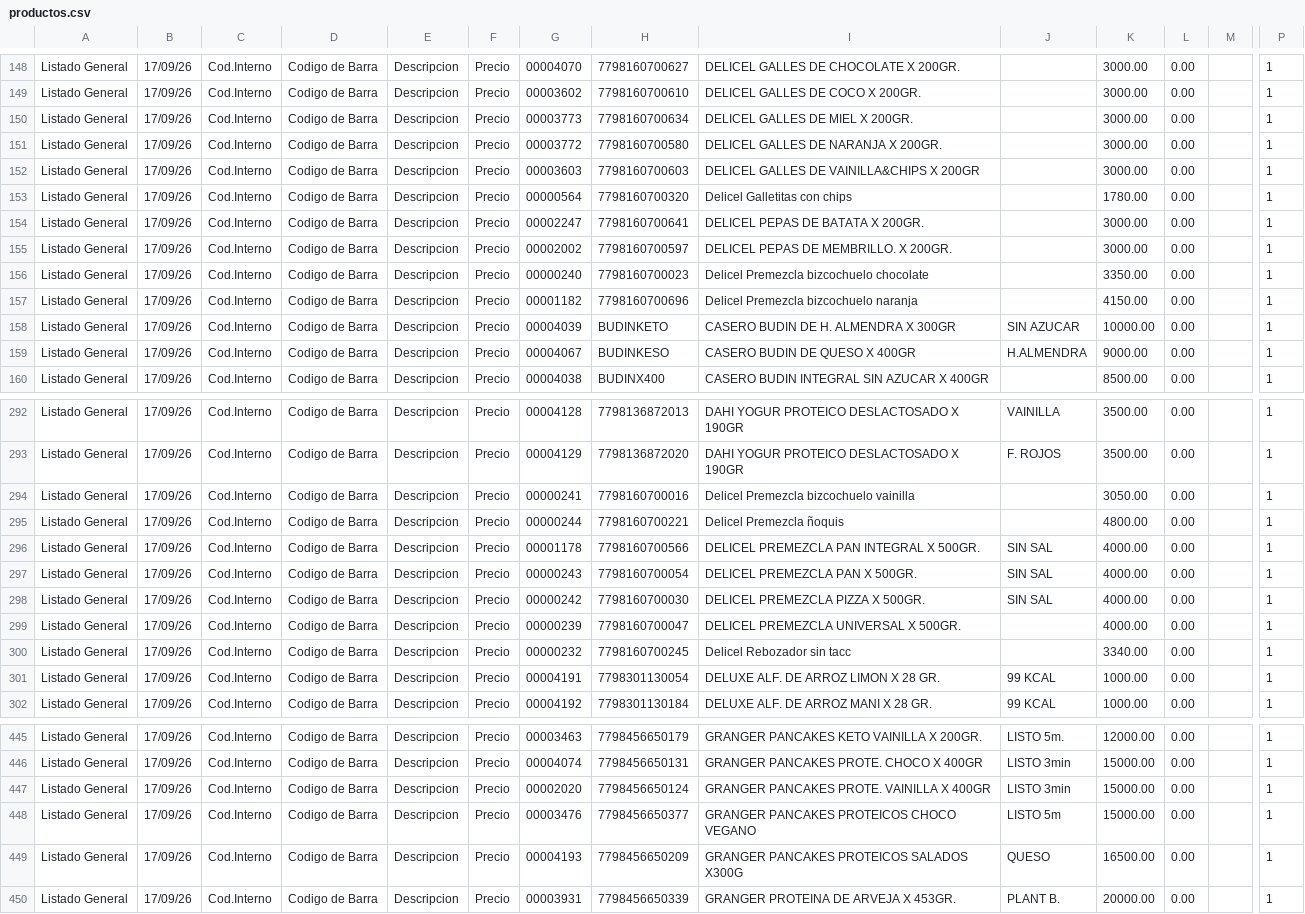
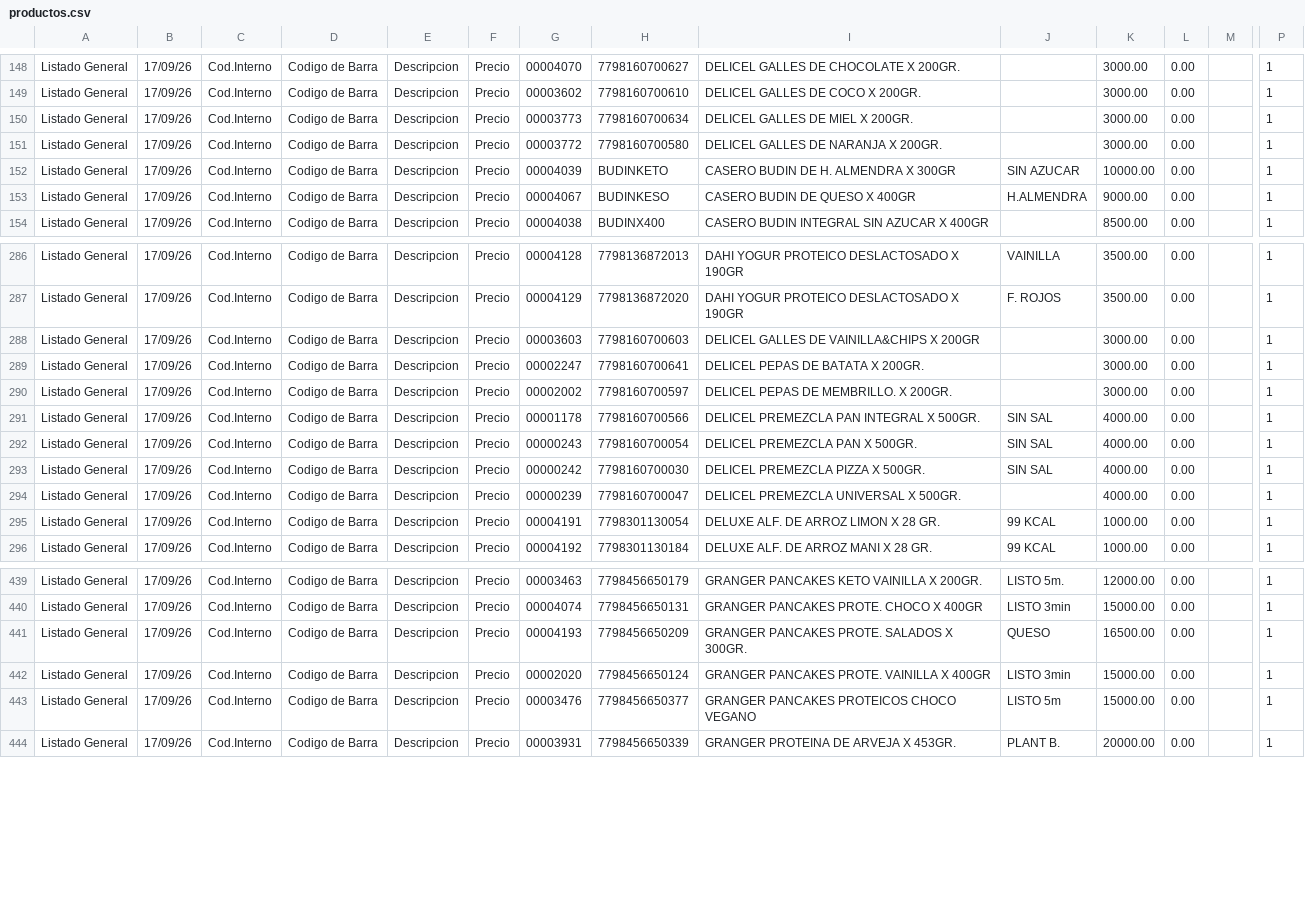
Before and after one commit to Pranavita/Lista-de-precios-Pranavita, a CSV file: productos.csv, drawn as a sheet; only a part is shown, gaps mark what is left out; removed rows and columns are numbered as before the commit, all else as after; rows hold the shown columns only; the diff covers the shown part only; the diff names each change by its address in the sheet, - before the commit and + after, or states it on an @@ line.

Commit message:
Add files via upload

```diff
--- a/productos.csv
+++ b/productos.csv
-row 153: Listado General | 17/09/26 | Cod.Interno | Codigo de Barra | Descripcion | Precio | 00000564 | 7798160700320 | Delicel Galletitas con chips |  | 1780.00 | 0.00 |  | 1
-row 154: Listado General | 17/09/26 | Cod.Interno | Codigo de Barra | Descripcion | Precio | 00002247 | 7798160700641 | DELICEL PEPAS DE BATATA X 200GR. |  | 3000.00 | 0.00 |  | 1
-row 155: Listado General | 17/09/26 | Cod.Interno | Codigo de Barra | Descripcion | Precio | 00002002 | 7798160700597 | DELICEL PEPAS DE MEMBRILLO. X 200GR. |  | 3000.00 | 0.00 |  | 1
-row 156: Listado General | 17/09/26 | Cod.Interno | Codigo de Barra | Descripcion | Precio | 00000240 | 7798160700023 | Delicel Premezcla bizcochuelo chocolate |  | 3350.00 | 0.00 |  | 1
-row 157: Listado General | 17/09/26 | Cod.Interno | Codigo de Barra | Descripcion | Precio | 00001182 | 7798160700696 | Delicel Premezcla bizcochuelo naranja |  | 4150.00 | 0.00 |  | 1
@@ row 152 moved to row 288: Listado General @@
-G289: 00000241
+G289: 00002247
-H289: 7798160700016
+H289: 7798160700641
-I289: Delicel Premezcla bizcochuelo vainilla
+I289: DELICEL PEPAS DE BATATA X 200GR.
-K289: 3050.00
+K289: 3000.00
-G290: 00000244
+G290: 00002002
-H290: 7798160700221
+H290: 7798160700597
-I290: Delicel Premezcla ñoquis
+I290: DELICEL PEPAS DE MEMBRILLO. X 200GR.
-K290: 4800.00
+K290: 3000.00
-row 300: Listado General | 17/09/26 | Cod.Interno | Codigo de Barra | Descripcion | Precio | 00000232 | 7798160700245 | Delicel Rebozador sin tacc |  | 3340.00 | 0.00 |  | 1
+row 441: Listado General | 17/09/26 | Cod.Interno | Codigo de Barra | Descripcion | Precio | 00004193 | 7798456650209 | GRANGER PANCAKES PROTE. SALADOS X 300GR. | QUESO | 16500.00 | 0.00 |  | 1
-row 449: Listado General | 17/09/26 | Cod.Interno | Codigo de Barra | Descripcion | Precio | 00004193 | 7798456650209 | GRANGER PANCAKES PROTEICOS SALADOS X300G | QUESO | 16500.00 | 0.00 |  | 1
```
Also changed, not shown: 6 moved rows elsewhere in this file.
